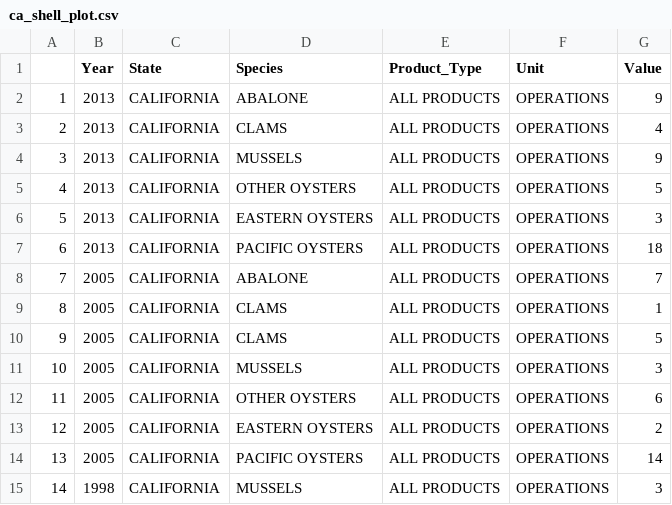
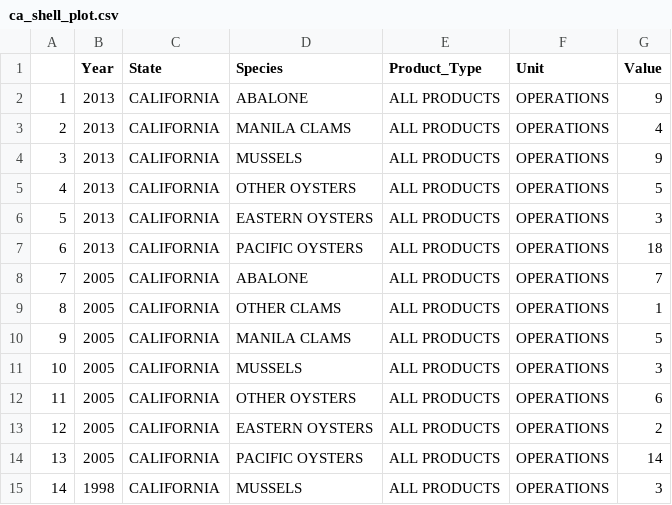
Before and after one commit to iwensu0313/ca-aquaculture, a CSV file: data/output/ca_shell_plot.csv, drawn as a sheet.

Commit message:
edit ca farm plots by setting y-axis range and turn species into factors

```diff
--- a/data/output/ca_shell_plot.csv
+++ b/data/output/ca_shell_plot.csv
@@ -2,3 +2,3 @@
 "1",2013,"CALIFORNIA","ABALONE","ALL PRODUCTS","OPERATIONS",9
-"2",2013,"CALIFORNIA","CLAMS","ALL PRODUCTS","OPERATIONS",4
+"2",2013,"CALIFORNIA","MANILA CLAMS","ALL PRODUCTS","OPERATIONS",4
 "3",2013,"CALIFORNIA","MUSSELS","ALL PRODUCTS","OPERATIONS",9
@@ -8,4 +8,4 @@
 "7",2005,"CALIFORNIA","ABALONE","ALL PRODUCTS","OPERATIONS",7
-"8",2005,"CALIFORNIA","CLAMS","ALL PRODUCTS","OPERATIONS",1
-"9",2005,"CALIFORNIA","CLAMS","ALL PRODUCTS","OPERATIONS",5
+"8",2005,"CALIFORNIA","OTHER CLAMS","ALL PRODUCTS","OPERATIONS",1
+"9",2005,"CALIFORNIA","MANILA CLAMS","ALL PRODUCTS","OPERATIONS",5
 "10",2005,"CALIFORNIA","MUSSELS","ALL PRODUCTS","OPERATIONS",3
```
Also changed, not shown: 4 other files.
